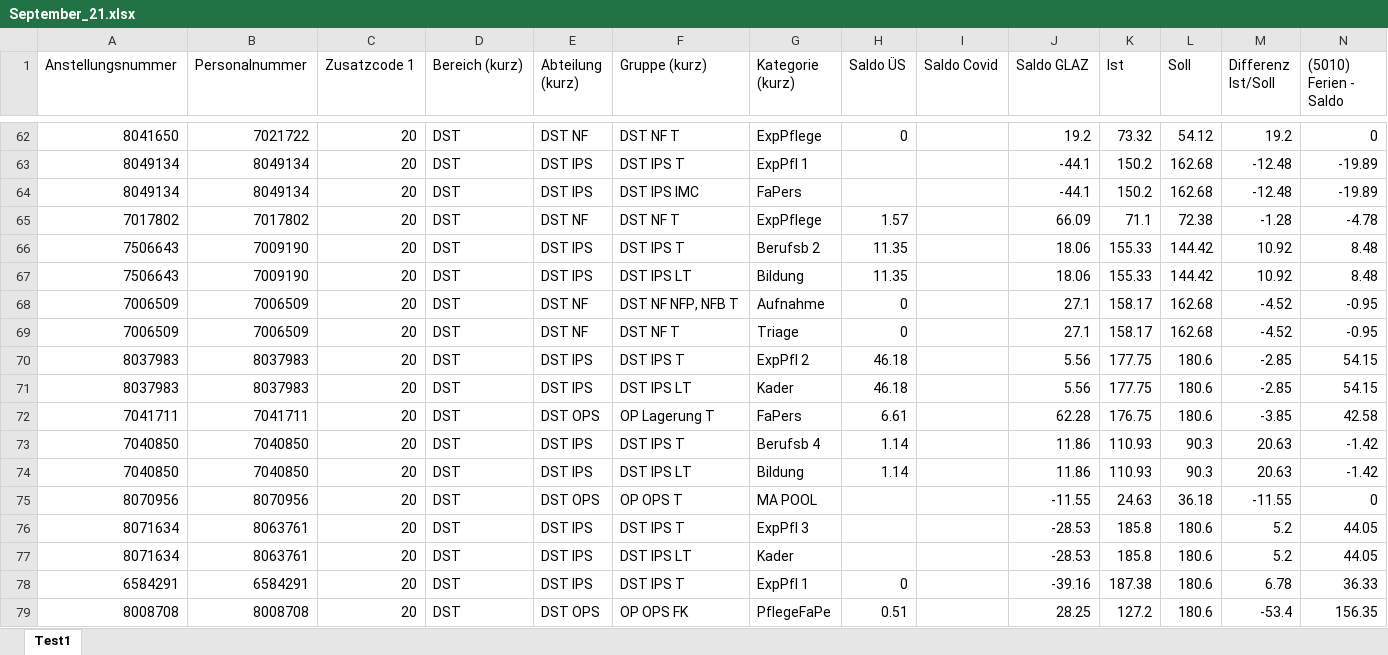
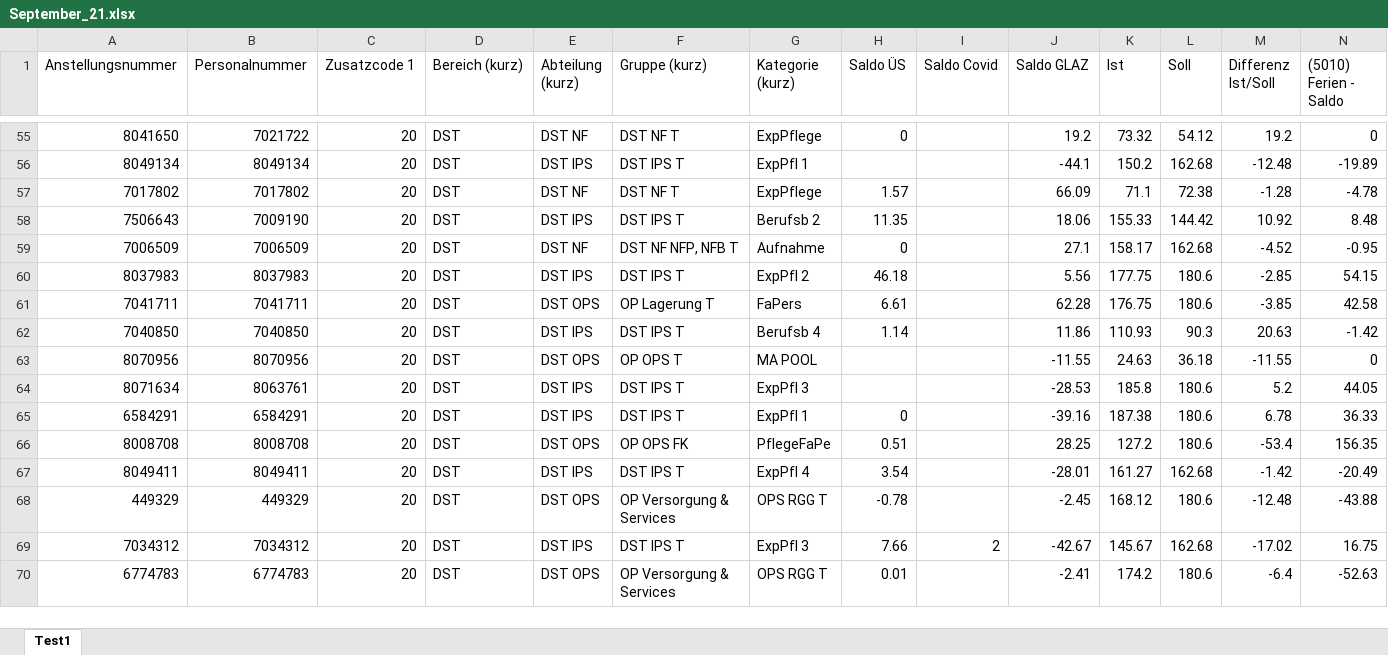
Before and after one commit to mariuzzzzzzz/sp_project_janosh_marius, an Excel workbook: backend_sp_db/Imports/September_21.xlsx, sheet Test1, drawn as a sheet; only a part is shown, gaps mark what is left out; the shorter side is filled out with more unchanged rows; values as stored, in another font and other column widths than the file's, no borders; the diff covers the shown part only; the diff names each change by its address in the sheet, - before the commit and + after, or states it on an @@ line.

```diff
--- a/backend_sp_db/Imports/September_21.xlsx (sheet Test1)
+++ b/backend_sp_db/Imports/September_21.xlsx (sheet Test1)
-row 64: 8049134 | 8049134 | 20 | DST | DST IPS | DST IPS IMC | FaPers |  |  | -44.1 | 150.2 | 162.68 | -12.48 | -19.89
-row 67: 7506643 | 7009190 | 20 | DST | DST IPS | DST IPS LT | Bildung | 11.35 |  | 18.06 | 155.33 | 144.42 | 10.92 | 8.48
-row 69: 7006509 | 7006509 | 20 | DST | DST NF | DST NF T | Triage | 0 |  | 27.1 | 158.17 | 162.68 | -4.52 | -0.95
-row 71: 8037983 | 8037983 | 20 | DST | DST IPS | DST IPS LT | Kader | 46.18 |  | 5.56 | 177.75 | 180.6 | -2.85 | 54.15
-row 74: 7040850 | 7040850 | 20 | DST | DST IPS | DST IPS LT | Bildung | 1.14 |  | 11.86 | 110.93 | 90.3 | 20.63 | -1.42
-row 77: 8071634 | 8063761 | 20 | DST | DST IPS | DST IPS LT | Kader |  |  | -28.53 | 185.8 | 180.6 | 5.2 | 44.05
```
Also changed, not shown: 71 removed rows elsewhere in this sheet, backend_sp_db/Imports/August_21.xlsx, backend_sp_db/Imports/Dezember_21.xlsx, 11 other files.
